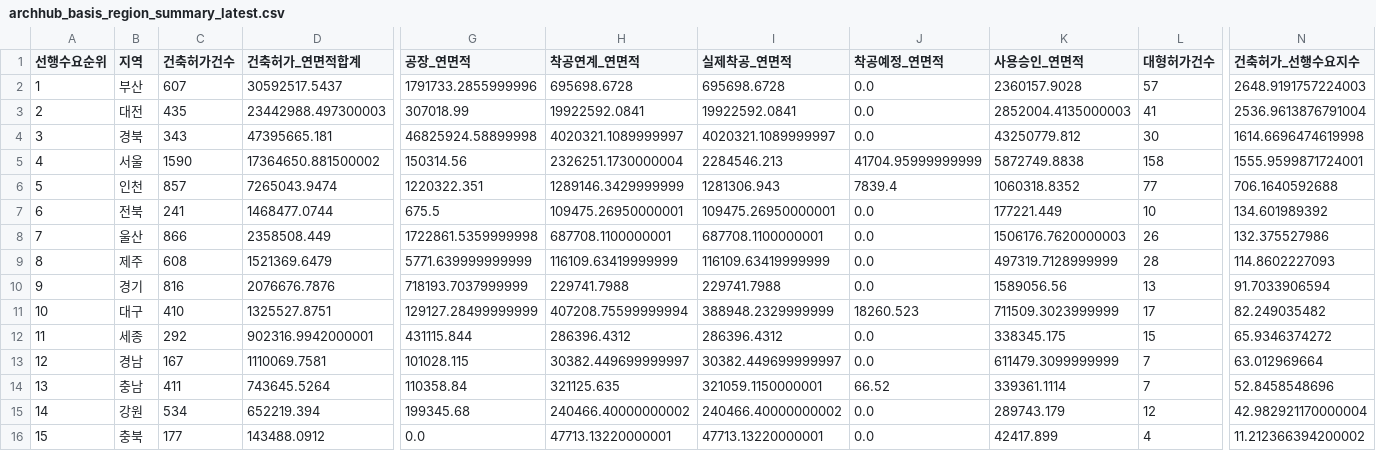
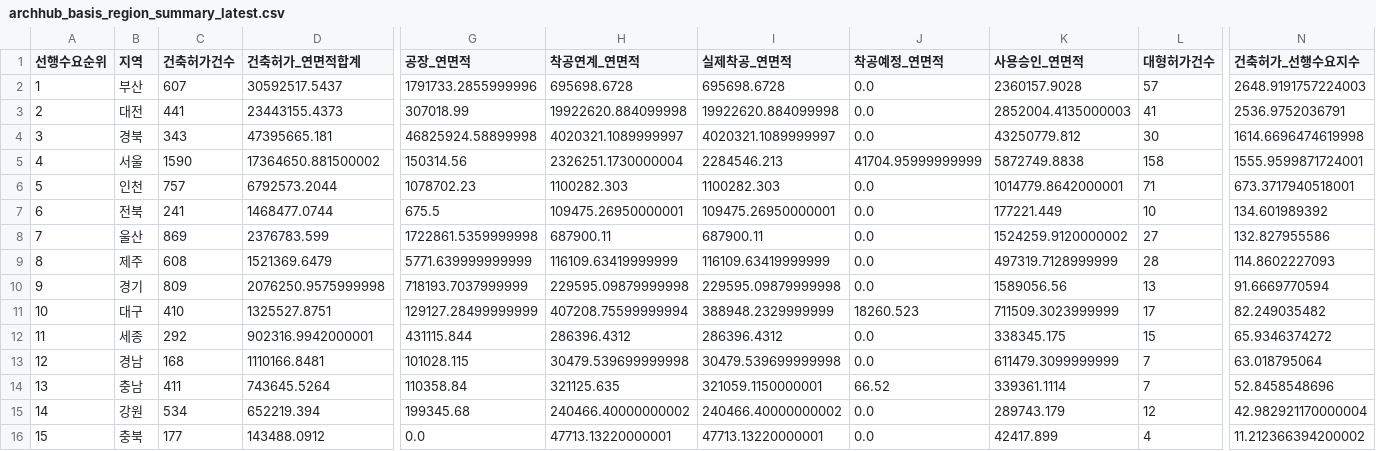
Before and after one commit to Ronaldooh123/steel-demand-report, a CSV file: data/cache/archhub_basis_region_summary_latest.csv, drawn as a sheet; only a part is shown, gaps mark what is left out; the diff names each change by its address in the sheet, - before the commit and + after, or states it on an @@ line.

```diff
--- a/data/cache/archhub_basis_region_summary_latest.csv
+++ b/data/cache/archhub_basis_region_summary_latest.csv
-C3 (건축허가건수): 435
+C3 (건축허가건수): 441
-D3 (건축허가_연면적합계): 23442988.497300003
+D3 (건축허가_연면적합계): 23443155.4373
-H3 (착공연계_연면적): 19922592.0841
+H3 (착공연계_연면적): 19922620.884099998
-I3 (실제착공_연면적): 19922592.0841
+I3 (실제착공_연면적): 19922620.884099998
-N3 (건축허가_선행수요지수): 2536.9613876791004
+N3 (건축허가_선행수요지수): 2536.9752036791
-C6 (건축허가건수): 857
+C6 (건축허가건수): 757
-D6 (건축허가_연면적합계): 7265043.9474
+D6 (건축허가_연면적합계): 6792573.2044
-G6 (공장_연면적): 1220322.351
+G6 (공장_연면적): 1078702.23
-H6 (착공연계_연면적): 1289146.3429999999
+H6 (착공연계_연면적): 1100282.303
-I6 (실제착공_연면적): 1281306.943
+I6 (실제착공_연면적): 1100282.303
-J6 (착공예정_연면적): 7839.4
+J6 (착공예정_연면적): 0.0
-K6 (사용승인_연면적): 1060318.8352
+K6 (사용승인_연면적): 1014779.8642000001
-L6 (대형허가건수): 77
+L6 (대형허가건수): 71
-N6 (건축허가_선행수요지수): 706.1640592688
+N6 (건축허가_선행수요지수): 673.3717940518001
-C8 (건축허가건수): 866
+C8 (건축허가건수): 869
-D8 (건축허가_연면적합계): 2358508.449
+D8 (건축허가_연면적합계): 2376783.599
-H8 (착공연계_연면적): 687708.1100000001
+H8 (착공연계_연면적): 687900.11
-I8 (실제착공_연면적): 687708.1100000001
+I8 (실제착공_연면적): 687900.11
-K8 (사용승인_연면적): 1506176.7620000003
+K8 (사용승인_연면적): 1524259.9120000002
-L8 (대형허가건수): 26
+L8 (대형허가건수): 27
-N8 (건축허가_선행수요지수): 132.375527986
+N8 (건축허가_선행수요지수): 132.827955586
-C10 (건축허가건수): 816
+C10 (건축허가건수): 809
-D10 (건축허가_연면적합계): 2076676.7876
+D10 (건축허가_연면적합계): 2076250.9575999998
-H10 (착공연계_연면적): 229741.7988
+H10 (착공연계_연면적): 229595.09879999998
-I10 (실제착공_연면적): 229741.7988
+I10 (실제착공_연면적): 229595.09879999998
-N10 (건축허가_선행수요지수): 91.7033906594
+N10 (건축허가_선행수요지수): 91.6669770594
-C13 (건축허가건수): 167
+C13 (건축허가건수): 168
-D13 (건축허가_연면적합계): 1110069.7581
+D13 (건축허가_연면적합계): 1110166.8481
-H13 (착공연계_연면적): 30382.449699999997
+H13 (착공연계_연면적): 30479.539699999998
-I13 (실제착공_연면적): 30382.449699999997
+I13 (실제착공_연면적): 30479.539699999998
-N13 (건축허가_선행수요지수): 63.012969664
+N13 (건축허가_선행수요지수): 63.018795064
```
Also changed, not shown: 2 other files.
